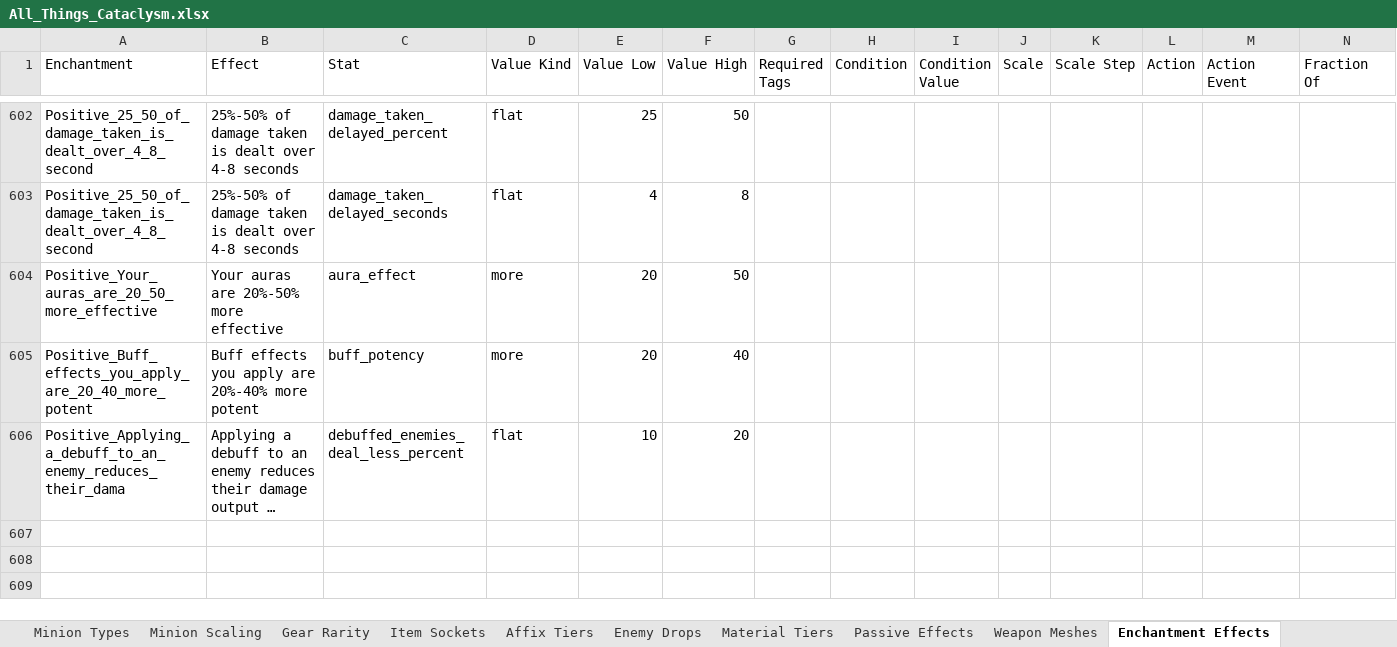
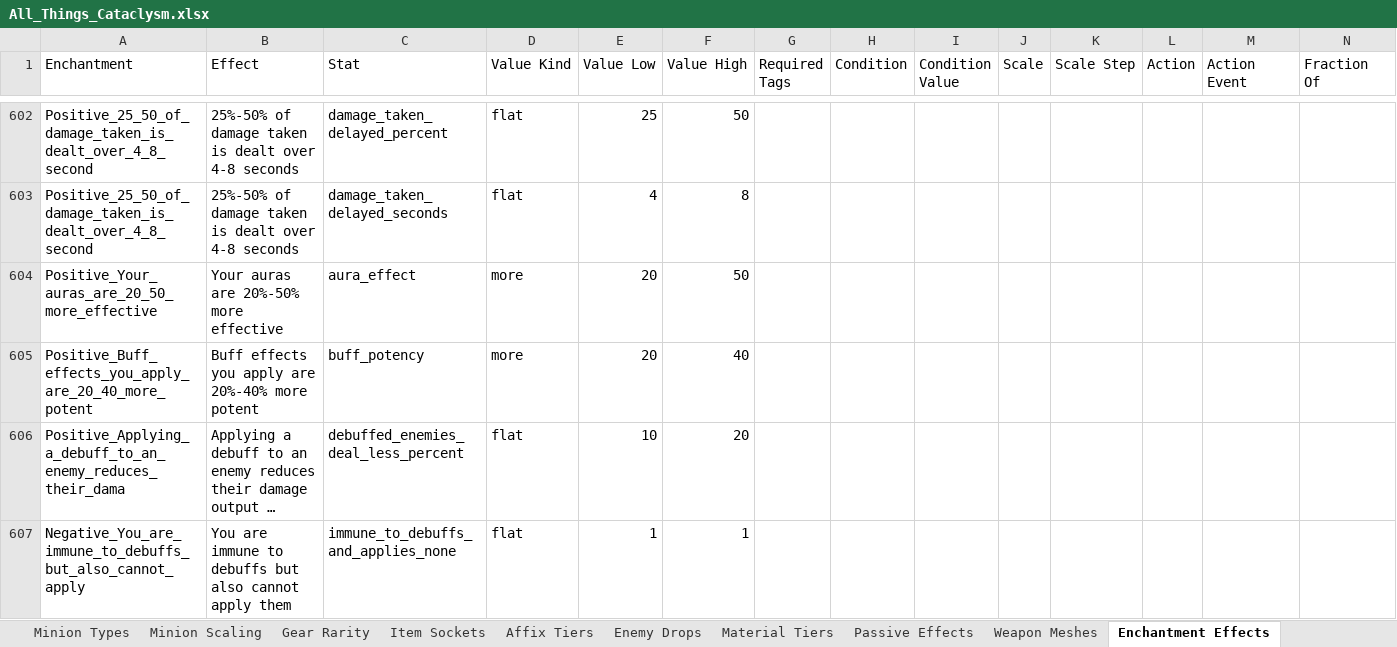
Before and after one commit to sdubois777/Cataclysm, an Excel workbook: docs/All_Things_Cataclysm.xlsx, sheet Enchantment Effects, drawn as a sheet; only a part is shown, gaps mark what is left out; long unchanged cells end in …; values as stored, in another font and other column widths than the file's, no borders; rows hold the shown columns only; the diff names each change by its address in the sheet, - before the commit and + after, or states it on an @@ line.

```diff
--- a/docs/All_Things_Cataclysm.xlsx (sheet Enchantment Effects)
+++ b/docs/All_Things_Cataclysm.xlsx (sheet Enchantment Effects)
+row 607: Negative_You_are_immune_to_debuffs_but_also_cannot_apply | You are immune to debuffs but also cannot apply them | immune_to_debuffs_and_applies_none | flat | 1 | 1
```
Also changed, not shown: 4 other files.
